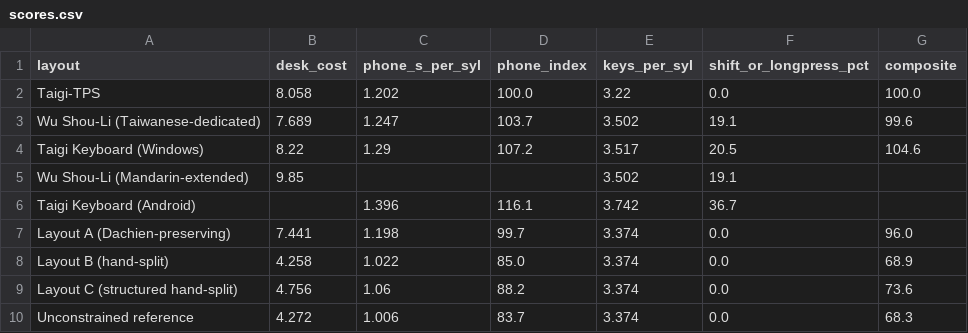
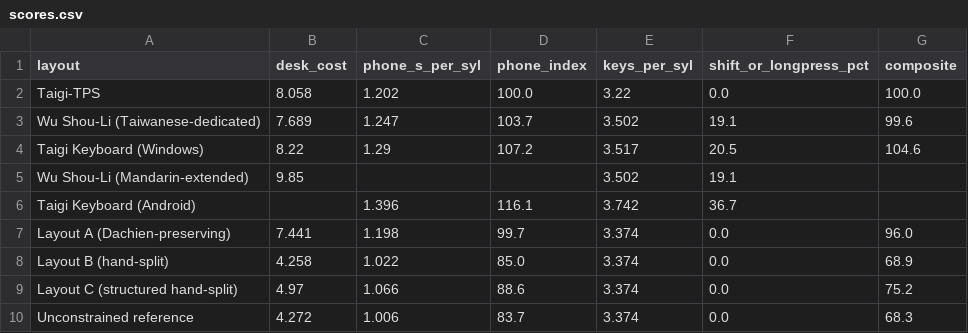
Before and after one commit to chendaolong1119/tps-keyboard-layout, a CSV file: out/scores.csv, drawn as a sheet.

```diff
--- a/out/scores.csv
+++ b/out/scores.csv
@@ -8,3 +8,3 @@ Layout A (Dachien-preserving),7.441,1.198,99.7,3.374,0.0,96.0
 Layout B (hand-split),4.258,1.022,85.0,3.374,0.0,68.9
-Layout C (structured hand-split),4.756,1.06,88.2,3.374,0.0,73.6
+Layout C (structured hand-split),4.97,1.066,88.6,3.374,0.0,75.2
 Unconstrained reference,4.272,1.006,83.7,3.374,0.0,68.3
```
Also changed, not shown: out/prefix_scores.csv, out/sensitivity.csv, 13 other files.
